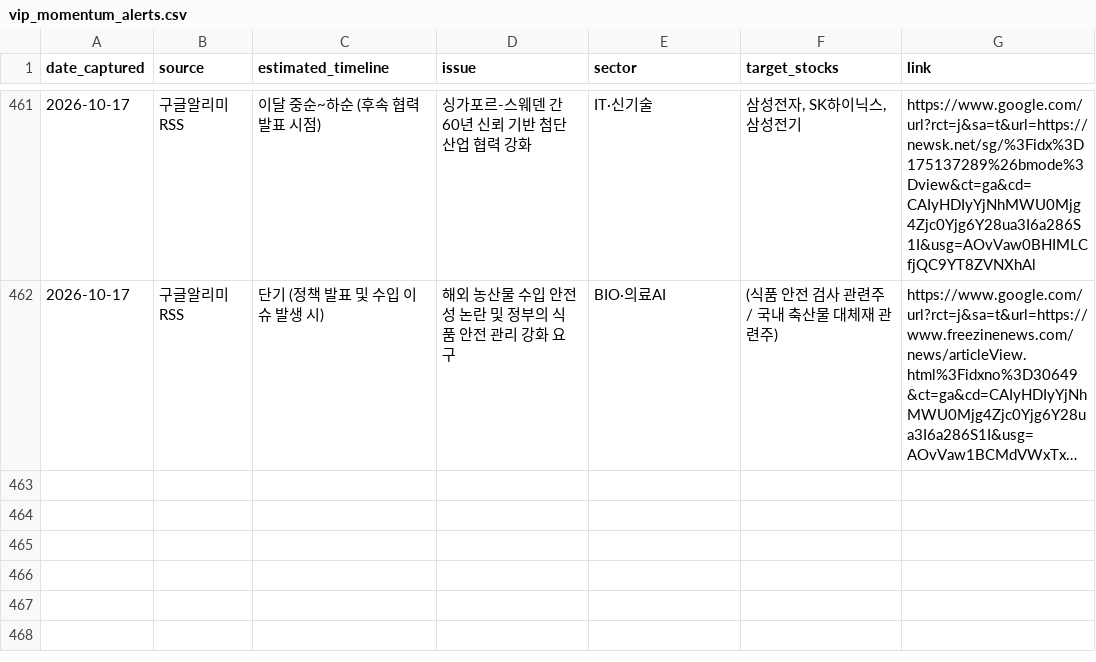
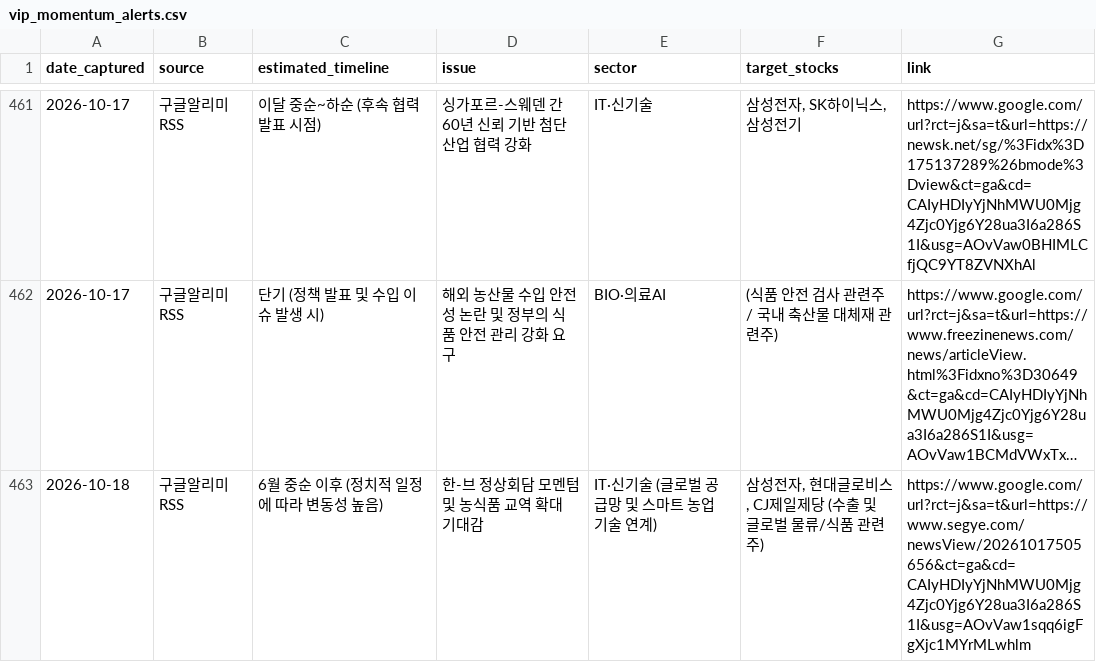
Before and after one commit to adkan8927-a11y/adkanbot, a CSV file: schedule check/vip_momentum_alerts.csv, drawn as a sheet; only a part is shown, gaps mark what is left out; long unchanged cells end in …; the diff names each change by its address in the sheet, - before the commit and + after, or states it on an @@ line.

```diff
--- a/schedule check/vip_momentum_alerts.csv
+++ b/schedule check/vip_momentum_alerts.csv
+row 463: 2026-10-18 | 구글알리미RSS | 6월 중순 이후 (정치적 일정에 따라 변동성 높음) | 한-브 정상회담 모멘텀 및 농식품 교역 확대 기대감 | IT·신기술 (글로벌 공급망 및 스마트 농업 기술 연계) | 삼성전자, 현대글로비스, CJ제일제당 (수출 및 글로벌 물류/식품 관련주) | https://www.google.com/url?rct=j&sa=t&url=https://www.segye.com/newsView/20261017505656&ct=ga&cd=CAIyHDIyYjNhMWU0Mjg4Zjc0Yjg6Y28ua3I6a286S1I&usg=AOvVaw1sqq6igFgXjc1MYrMLwhlm
```
Also changed, not shown: reports/broker_upgrades.csv, schedule check/master_schedule_db.csv, 2 other files.
